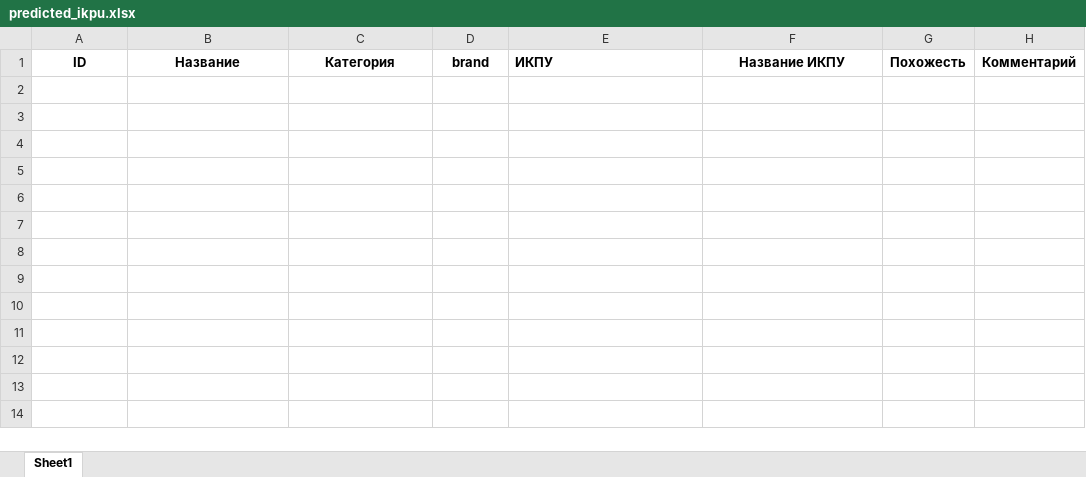
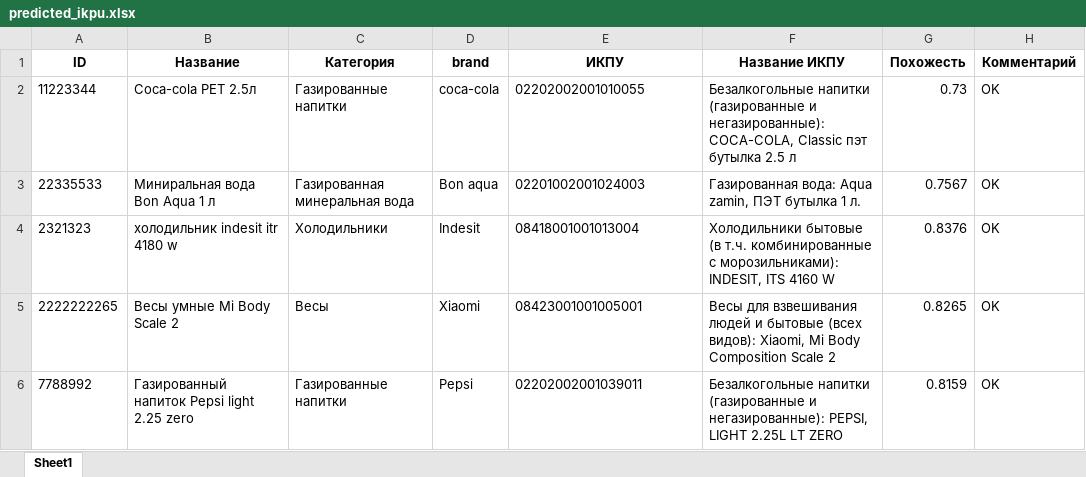
Before and after one commit to 4a4a/match-ikpu, an Excel workbook: data/predicted_ikpu.xlsx, sheet Sheet1, drawn as a sheet; values as stored, in another font and other column widths than the file's, no borders; the diff names each change by its address in the sheet, - before the commit and + after, or states it on an @@ line.

```diff
--- a/data/predicted_ikpu.xlsx (sheet Sheet1)
+++ b/data/predicted_ikpu.xlsx (sheet Sheet1)
-E1 alignment: left
+E1 alignment: center
+row 2: 11223344 | Coca-cola PET 2.5л | Газированные напитки | coca-cola | 02202002001010055 | Безалкогольные напитки (газированные и негазированные): COCA-COLA, Classic пэт бутылка 2.5 л | 0.73 | OK
+row 3: 22335533 | Миниральная вода Bon Aqua 1 л | Газированная минеральная вода | Bon aqua | 02201002001024003 | Газированная вода: Aqua zamin, ПЭТ бутылка 1 л. | 0.7567 | OK
+row 4: 2321323 | холодильник indesit itr 4180 w | Холодильники | Indesit | 08418001001013004 | Холодильники бытовые (в т.ч. комбинированные с морозильниками): INDESIT, ITS 4160 W | 0.8376 | OK
+row 5: 2222222265 | Весы умные Mi Body Scale 2 | Весы | Xiaomi | 08423001001005001 | Весы для взвешивания людей и бытовые (всех видов): Xiaomi, Mi Body Composition Scale 2 | 0.8265 | OK
+row 6: 7788992 | Газированный напиток Pepsi light 2.25 zero | Газированные напитки | Pepsi | 02202002001039011 | Безалкогольные напитки (газированные и негазированные): PEPSI, LIGHT 2.25L LT ZERO | 0.8159 | OK
```
Also changed, not shown: 1 other file.
